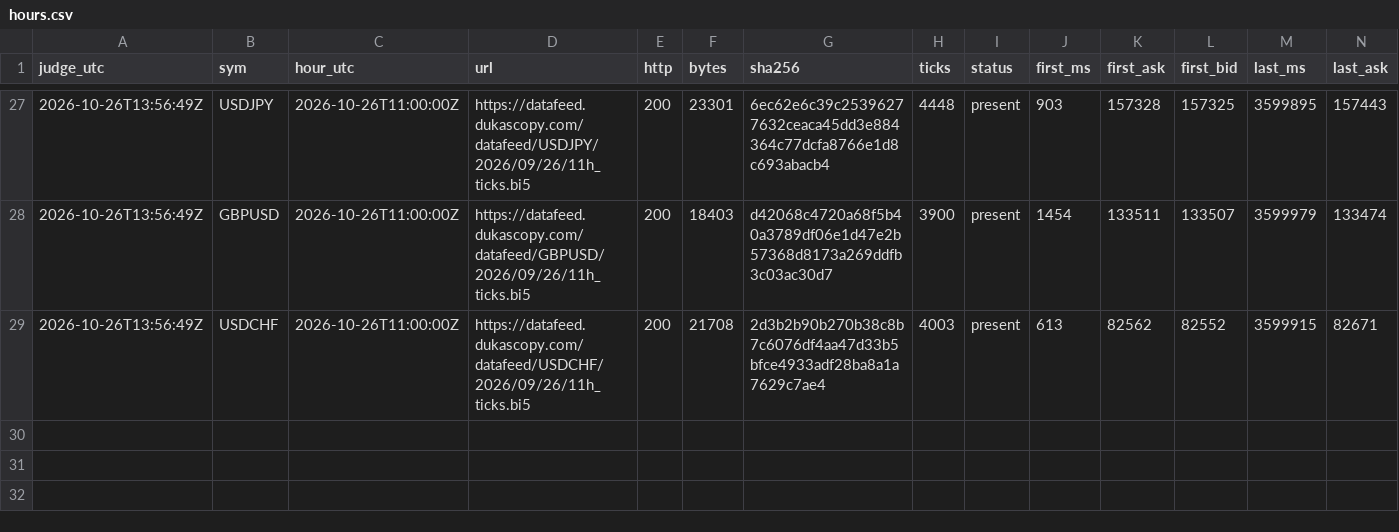
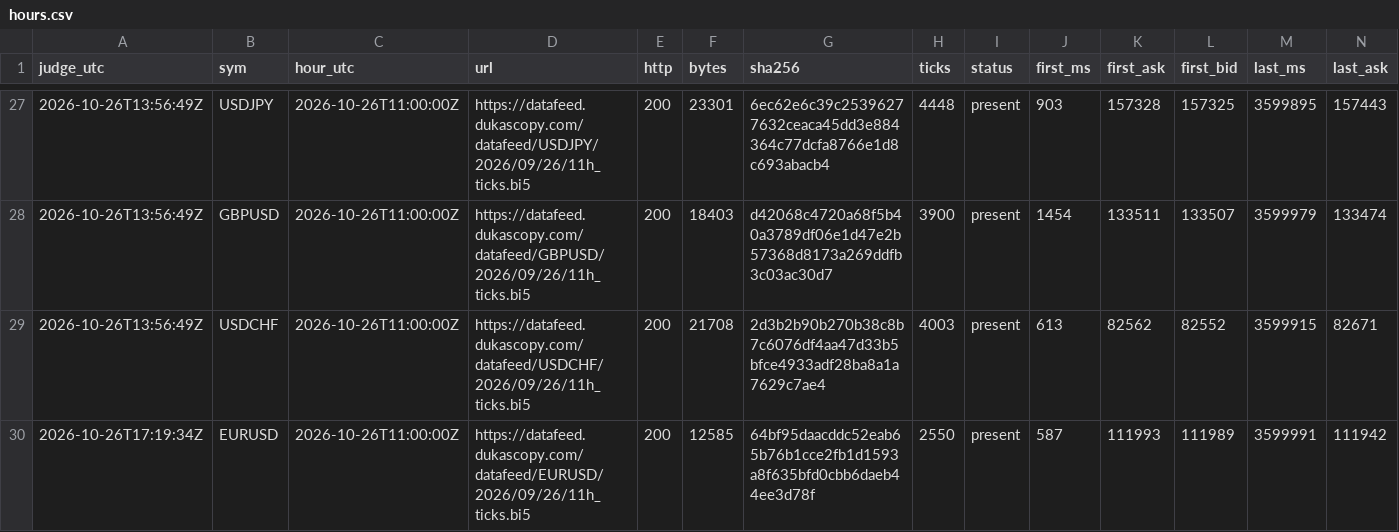
Before and after one commit to Mohamedalhaaj/gold-forward-watch, a CSV file: reports/judge_analyst/hours.csv, drawn as a sheet; only a part is shown, gaps mark what is left out; rows hold the shown columns only; the diff names each change by its address in the sheet, - before the commit and + after, or states it on an @@ line.

```diff
--- a/reports/judge_analyst/hours.csv
+++ b/reports/judge_analyst/hours.csv
+row 30: 2026-10-26T17:19:34Z | EURUSD | 2026-10-26T11:00:00Z | https://datafeed.dukascopy.com/datafeed/EURUSD/2026/09/26/11h_ticks.bi5 | 200 | 12585 | 64bf95daacddc52eab65b76b1cce2fb1d1593a8f635bfd0cbb6daeb44ee3d78f | 2550 | present | 587 | 111993 | 111989 | 3599991 | 111942
```
Also changed, not shown: reports/judge_analyst/VERDICTS.csv, reports/judge_analyst/evidence.csv, 3 other files.
